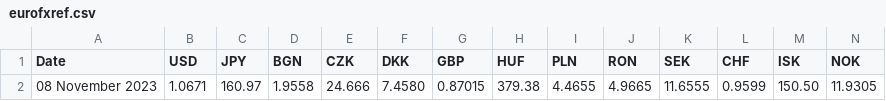
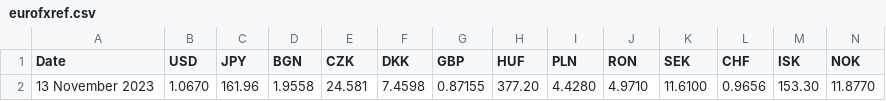
Before and after one commit to alexprengere/currencyconverter, a CSV file: currency_converter/eurofxref.csv, drawn as a sheet; only a part is shown; removed rows and columns are numbered as before the commit, all else as after; rows hold the shown columns only; the diff names each change by its address in the sheet, - before the commit and + after, or states it on an @@ line.

Commit message:
Update data

```diff
--- a/currency_converter/eurofxref.csv
+++ b/currency_converter/eurofxref.csv
-row 2: 08 November 2023 | 1.0671 | 160.97 | 1.9558 | 24.666 | 7.4580 | 0.87015 | 379.38 | 4.4655 | 4.9665 | 11.6555 | 0.9599 | 150.50 | 11.9305
+row 2: 13 November 2023 | 1.0670 | 161.96 | 1.9558 | 24.581 | 7.4598 | 0.87155 | 377.20 | 4.4280 | 4.9710 | 11.6100 | 0.9656 | 153.30 | 11.8770
```
Also changed, not shown: 1 other file.
